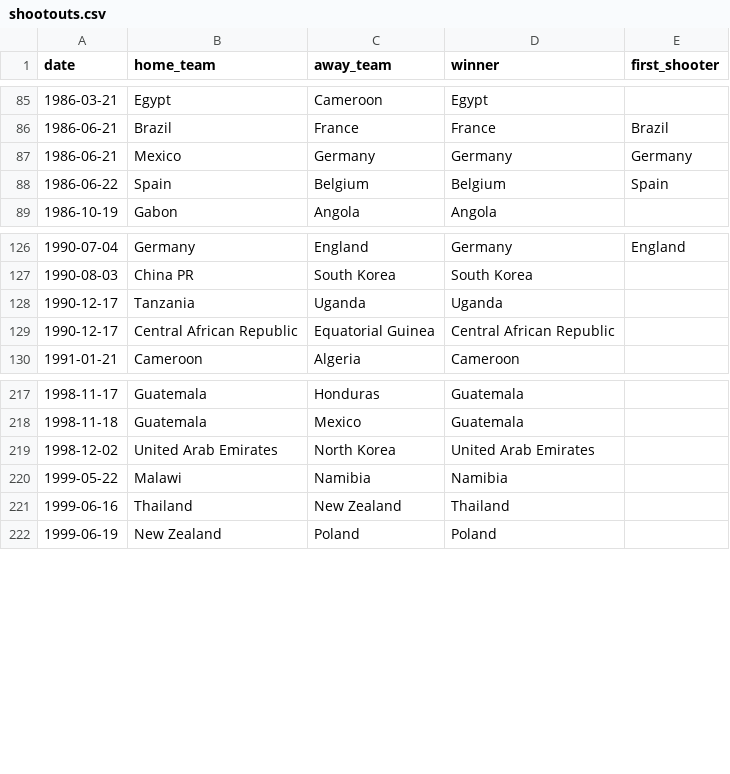
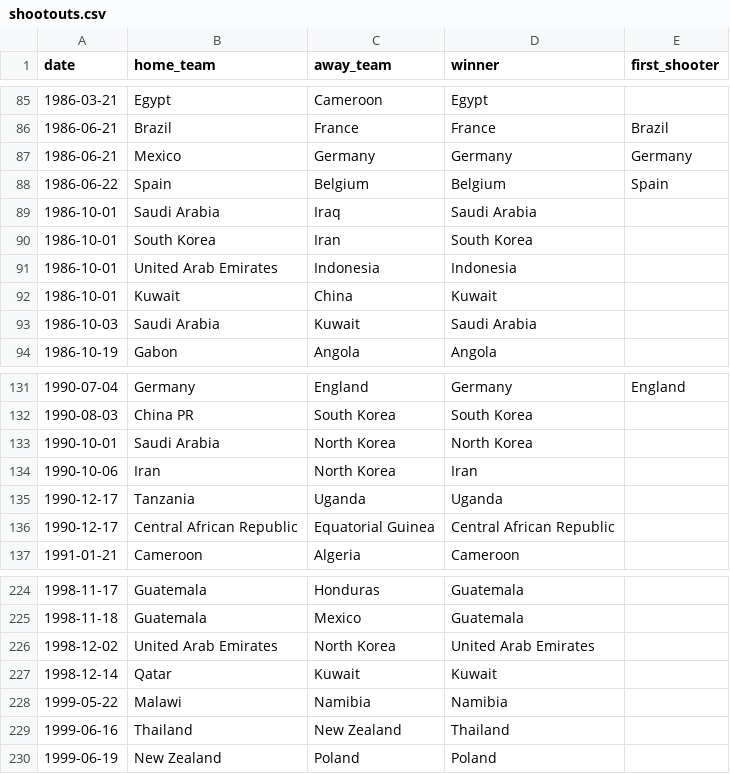
Before and after one commit to martj42/international_results, a CSV file: shootouts.csv, drawn as a sheet; only a part is shown, gaps mark what is left out; the diff names each change by its address in the sheet, - before the commit and + after, or states it on an @@ line.

```diff
--- a/shootouts.csv
+++ b/shootouts.csv
+row 89: 1986-10-01 | Saudi Arabia | Iraq | Saudi Arabia
+row 90: 1986-10-01 | South Korea | Iran | South Korea
+row 91: 1986-10-01 | United Arab Emirates | Indonesia | Indonesia
+row 92: 1986-10-01 | Kuwait | China | Kuwait
+row 93: 1986-10-03 | Saudi Arabia | Kuwait | Saudi Arabia
+row 133: 1990-10-01 | Saudi Arabia | North Korea | North Korea
+row 134: 1990-10-06 | Iran | North Korea | Iran
+row 227: 1998-12-14 | Qatar | Kuwait | Kuwait
```
Also changed, not shown: 1 other file.
